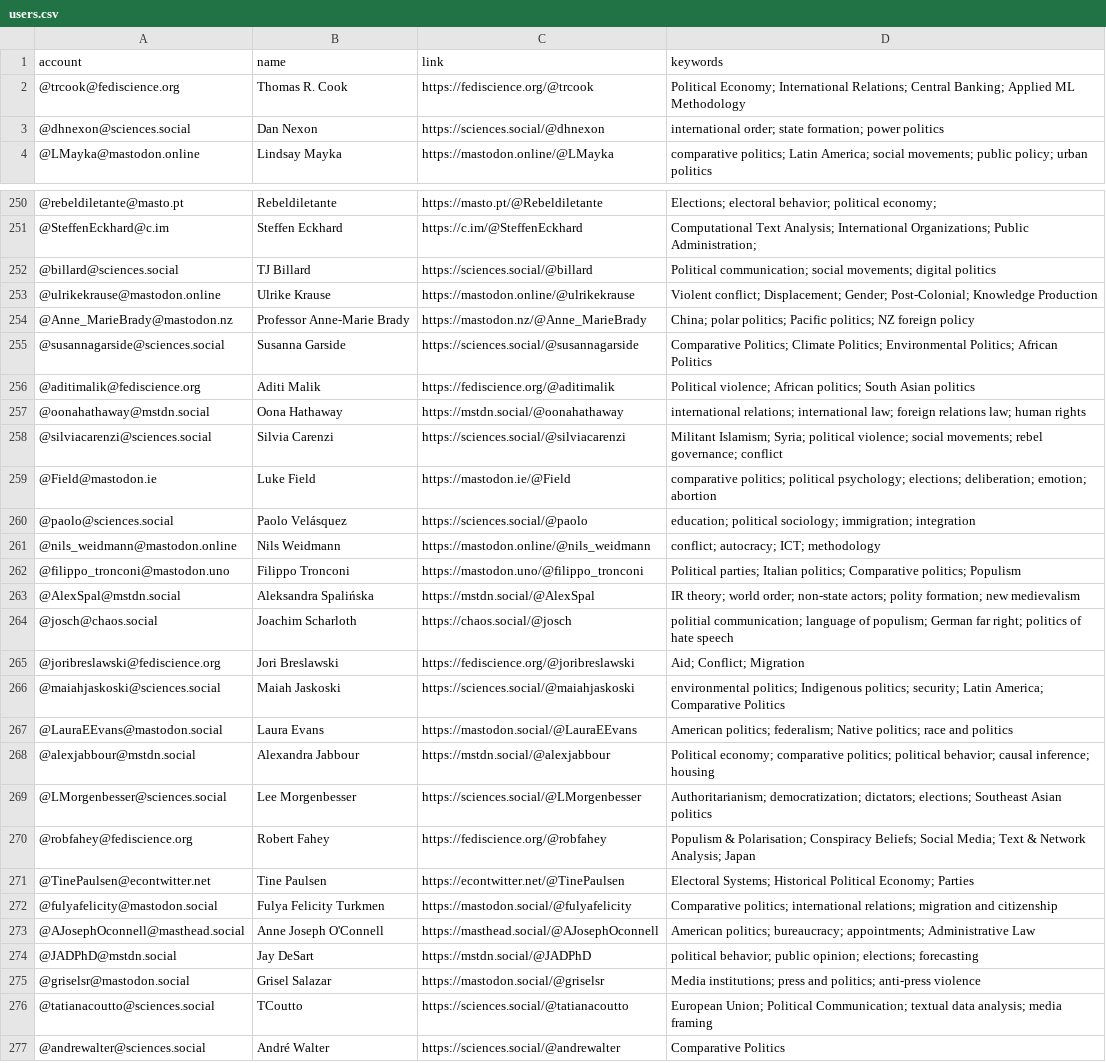
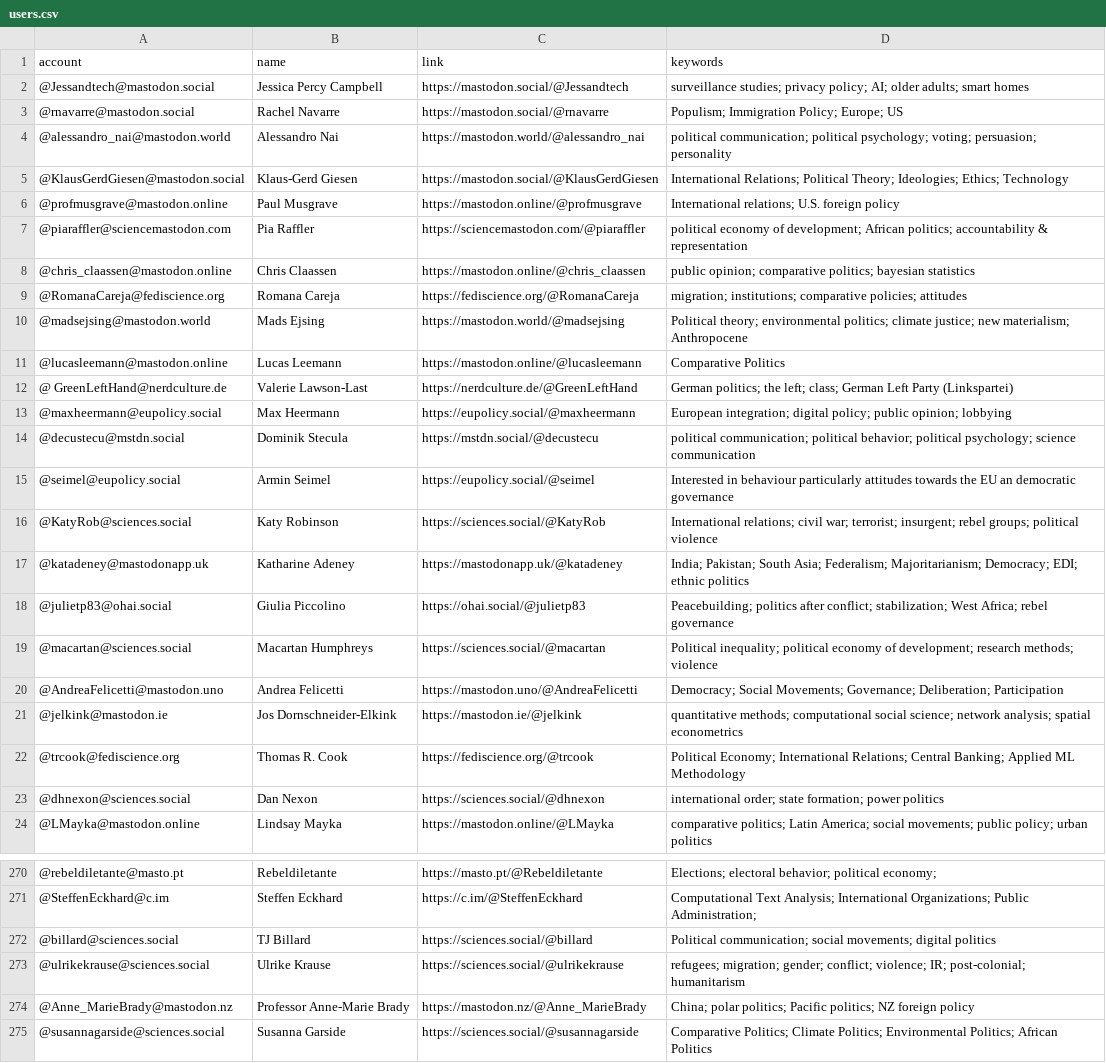
Before and after one commit to brentonpeterson/Mastodon-PoliScientists, a CSV file: resources/users.csv, drawn as a sheet; only a part is shown, gaps mark what is left out; the shorter side is filled out with more unchanged rows; addresses are those after the commit; the diff covers the shown part only; the diff names each change by its address in the sheet, - before the commit and + after, or states it on an @@ line.

Commit message:
Add files via upload
update list

```diff
--- a/resources/users.csv
+++ b/resources/users.csv
+row 2: @Jessandtech@mastodon.social | Jessica Percy Campbell | https://mastodon.social/@Jessandtech | surveillance studies; privacy policy; AI; older adults; smart homes
+row 3: @rnavarre@mastodon.social | Rachel Navarre | https://mastodon.social/@rnavarre | Populism; Immigration Policy; Europe; US
+row 4: @alessandro_nai@mastodon.world | Alessandro Nai | https://mastodon.world/@alessandro_nai | political communication; political psychology; voting; persuasion; personality
+row 5: @KlausGerdGiesen@mastodon.social | Klaus-Gerd Giesen | https://mastodon.social/@KlausGerdGiesen | International Relations; Political Theory; Ideologies; Ethics; Technology
+row 6: @profmusgrave@mastodon.online | Paul Musgrave | https://mastodon.online/@profmusgrave | International relations; U.S. foreign policy
+row 7: @piaraffler@sciencemastodon.com | Pia Raffler | https://sciencemastodon.com/@piaraffler | political economy of development; African politics; accountability & representation
+row 8: @chris_claassen@mastodon.online | Chris Claassen | https://mastodon.online/@chris_claassen | public opinion; comparative politics; bayesian statistics
+row 9: @RomanaCareja@fediscience.org | Romana Careja | https://fediscience.org/@RomanaCareja | migration; institutions; comparative policies; attitudes
+row 10: @madsejsing@mastodon.world | Mads Ejsing | https://mastodon.world/@madsejsing | Political theory; environmental politics; climate justice; new materialism; Anthropocene
+row 11: @lucasleemann@mastodon.online | Lucas Leemann | https://mastodon.online/@lucasleemann | Comparative Politics
+row 12: @ GreenLeftHand@nerdculture.de | Valerie Lawson-Last | https://nerdculture.de/@GreenLeftHand | German politics; the left; class; German Left Party (Linkspartei)
+row 13: @maxheermann@eupolicy.social | Max Heermann | https://eupolicy.social/@maxheermann | European integration; digital policy; public opinion; lobbying
+row 14: @decustecu@mstdn.social | Dominik Stecula | https://mstdn.social/@decustecu | political communication; political behavior; political psychology; science communication
+row 15: @seimel@eupolicy.social | Armin Seimel | https://eupolicy.social/@seimel | Interested in behaviour particularly attitudes towards the EU an democratic governance
+row 16: @KatyRob@sciences.social | Katy Robinson | https://sciences.social/@KatyRob | International relations; civil war; terrorist; insurgent; rebel groups; political violence
+row 17: @katadeney@mastodonapp.uk | Katharine Adeney | https://mastodonapp.uk/@katadeney | India; Pakistan; South Asia; Federalism; Majoritarianism; Democracy; EDI; ethnic politics
+row 18: @julietp83@ohai.social | Giulia Piccolino | https://ohai.social/@julietp83 | Peacebuilding; politics after conflict; stabilization; West Africa; rebel governance
+row 19: @macartan@sciences.social | Macartan Humphreys | https://sciences.social/@macartan | Political inequality; political economy of development; research methods; violence
+row 20: @AndreaFelicetti@mastodon.uno | Andrea Felicetti | https://mastodon.uno/@AndreaFelicetti | Democracy; Social Movements; Governance; Deliberation; Participation
+row 21: @jelkink@mastodon.ie | Jos Dornschneider-Elkink | https://mastodon.ie/@jelkink | quantitative methods; computational social science; network analysis; spatial econometrics
-A273 (account): @ulrikekrause@mastodon.online
+A273 (account): @ulrikekrause@sciences.social
-C273 (link): https://mastodon.online/@ulrikekrause
+C273 (link): https://sciences.social/@ulrikekrause
-D273 (keywords): Violent conflict; Displacement; Gender; Post-Colonial; Knowledge Production
+D273 (keywords): refugees; migration; gender; conflict; violence; IR; post-colonial; humanitarism
```
Also changed, not shown: 2 edited cells elsewhere in this file.
